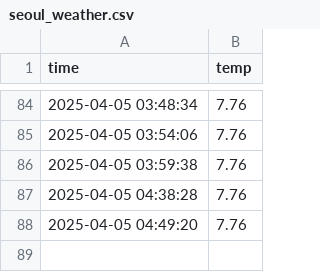
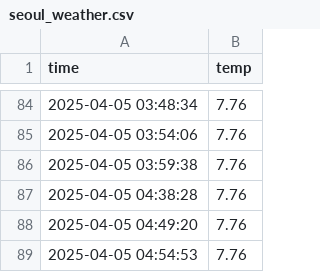
Before and after one commit to bhyeon1/seoul_weather_5m, a CSV file: seoul_weather.csv, drawn as a sheet; only a part is shown, gaps mark what is left out; the diff names each change by its address in the sheet, - before the commit and + after, or states it on an @@ line.

```diff
--- a/seoul_weather.csv
+++ b/seoul_weather.csv
+row 89: 2025-04-05 04:54:53 | 7.76
```
